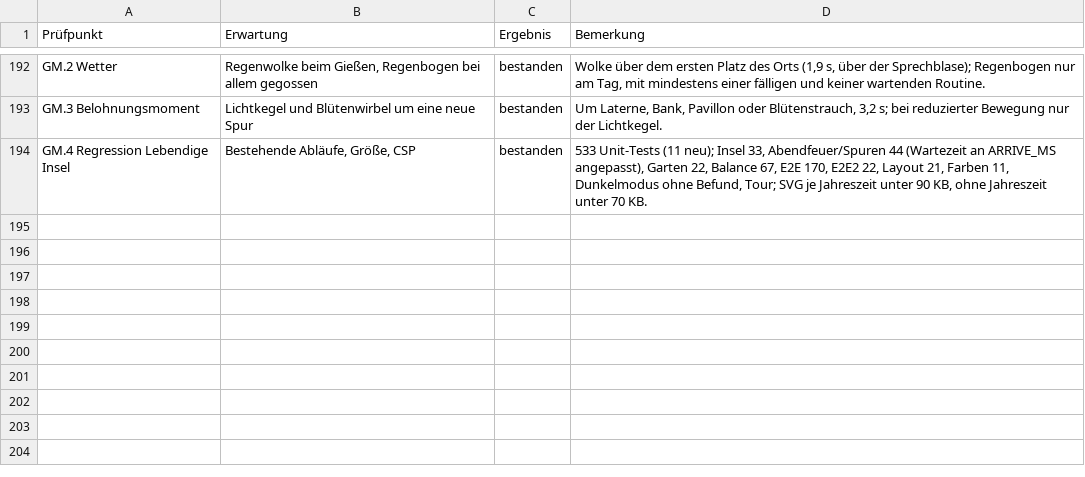
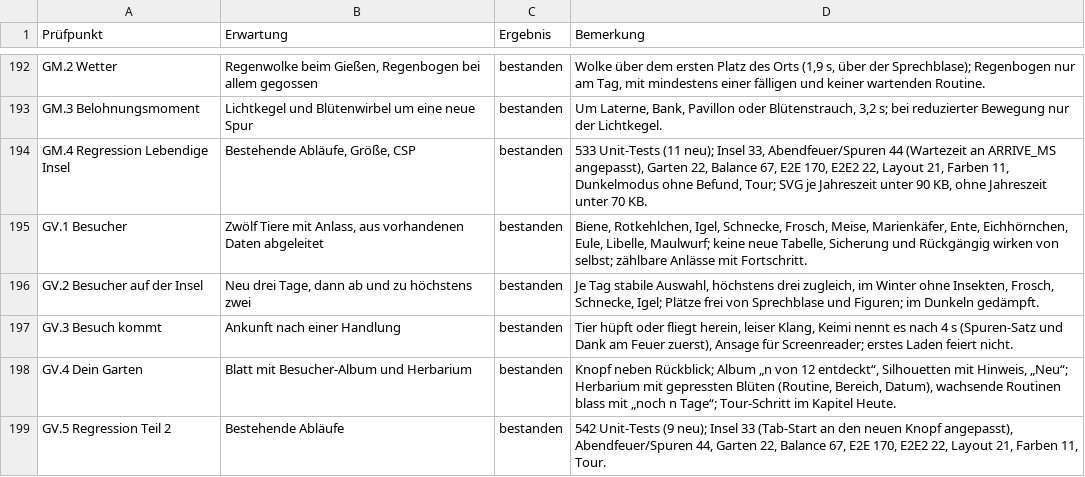
Before and after one commit to daimpad/habit-garden, a TSV file: docs/abnahme/phase-1.tsv, drawn as a sheet; only a part is shown, gaps mark what is left out; the diff names each change by its address in the sheet, - before the commit and + after, or states it on an @@ line.

```diff
--- a/docs/abnahme/phase-1.tsv
+++ b/docs/abnahme/phase-1.tsv
+row 195: GV.1 Besucher | Zwölf Tiere mit Anlass, aus vorhandenen Daten abgeleitet | bestanden | Biene, Rotkehlchen, Igel, Schnecke, Frosch, Meise, Marienkäfer, Ente, Eichhörnchen, Eule, Libelle, Maulwurf; keine neue Tabelle, Sicherung und Rückgängig wirken von selbst; zählbare Anlässe mit Fortschritt.
+row 196: GV.2 Besucher auf der Insel | Neu drei Tage, dann ab und zu höchstens zwei | bestanden | Je Tag stabile Auswahl, höchstens drei zugleich, im Winter ohne Insekten, Frosch, Schnecke, Igel; Plätze frei von Sprechblase und Figuren; im Dunkeln gedämpft.
+row 197: GV.3 Besuch kommt | Ankunft nach einer Handlung | bestanden | Tier hüpft oder fliegt herein, leiser Klang, Keimi nennt es nach 4 s (Spuren-Satz und Dank am Feuer zuerst), Ansage für Screenreader; erstes Laden feiert nicht.
+row 198: GV.4 Dein Garten | Blatt mit Besucher-Album und Herbarium | bestanden | Knopf neben Rückblick; Album „n von 12 entdeckt“, Silhouetten mit Hinweis, „Neu“; Herbarium mit gepressten Blüten (Routine, Bereich, Datum), wachsende Routinen blass mit „noch n Tage“; Tour-Schritt im Kapitel Heute.
+row 199: GV.5 Regression Teil 2 | Bestehende Abläufe | bestanden | 542 Unit-Tests (9 neu); Insel 33 (Tab-Start an den neuen Knopf angepasst), Abendfeuer/Spuren 44, Garten 22, Balance 67, E2E 170, E2E2 22, Layout 21, Farben 11, Tour.
```
Also changed, not shown: 17 other files.
